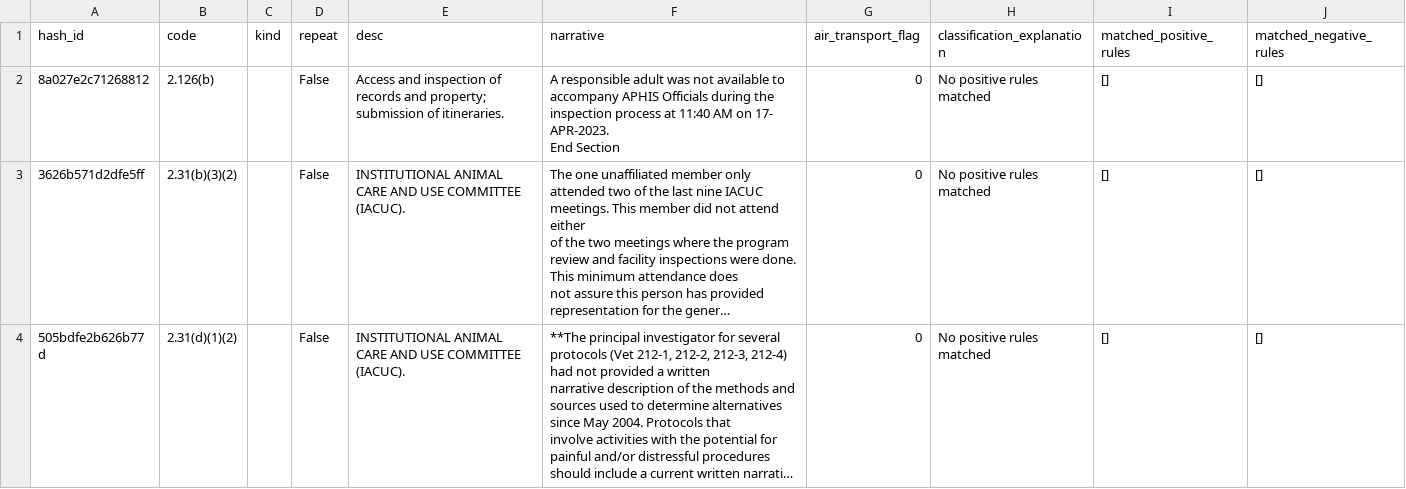
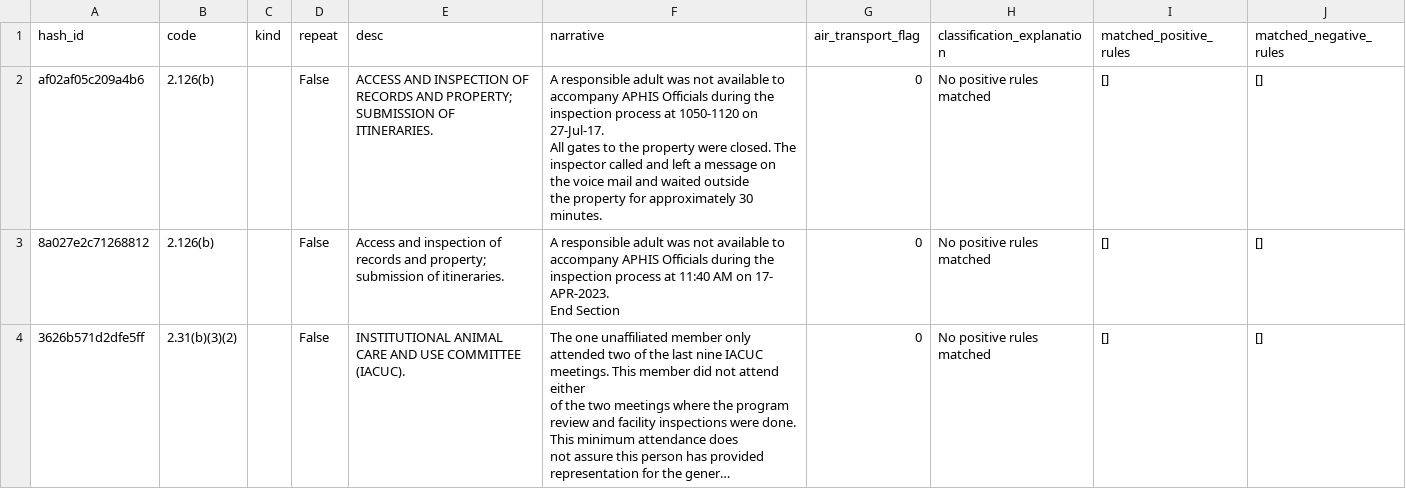
Before and after one commit to kat-djc/aphis-inspection-citations-flags, a CSV file: data/flagging_process/air_transport/initial_flagged.csv, drawn as a sheet; only a part is shown; the shorter side is filled out with more unchanged rows; long unchanged cells end in ….

```diff
--- a/data/flagging_process/air_transport/initial_flagged.csv
+++ b/data/flagging_process/air_transport/initial_flagged.csv
@@ -1,2 +1,6 @@
 hash_id,code,kind,repeat,desc,narrative,air_transport_flag,classification_explanation,matched_positive_rules,matched_negative_rules
+af02af05c209a4b6,2.126(b),,False,ACCESS AND INSPECTION OF RECORDS AND PROPERTY; SUBMISSION OF ITINERARIES.,"A responsible adult was not available to accompany APHIS Officials during the inspection process at 1050-1120 on
+27-Jul-17.
+All gates to the property were closed. The inspector called and left a message on the voice mail and waited outside
+the property for approximately 30 minutes.",0,No positive rules matched,[],[]
 8a027e2c71268812,2.126(b),,False,Access and inspection of records and property; submission of itineraries.,"A responsible adult was not available to accompany APHIS Officials during the inspection process at 11:40 AM on 17-
```
Also changed, not shown: data/flagging_process/extreme_temperatures/initial_flagged.csv.
